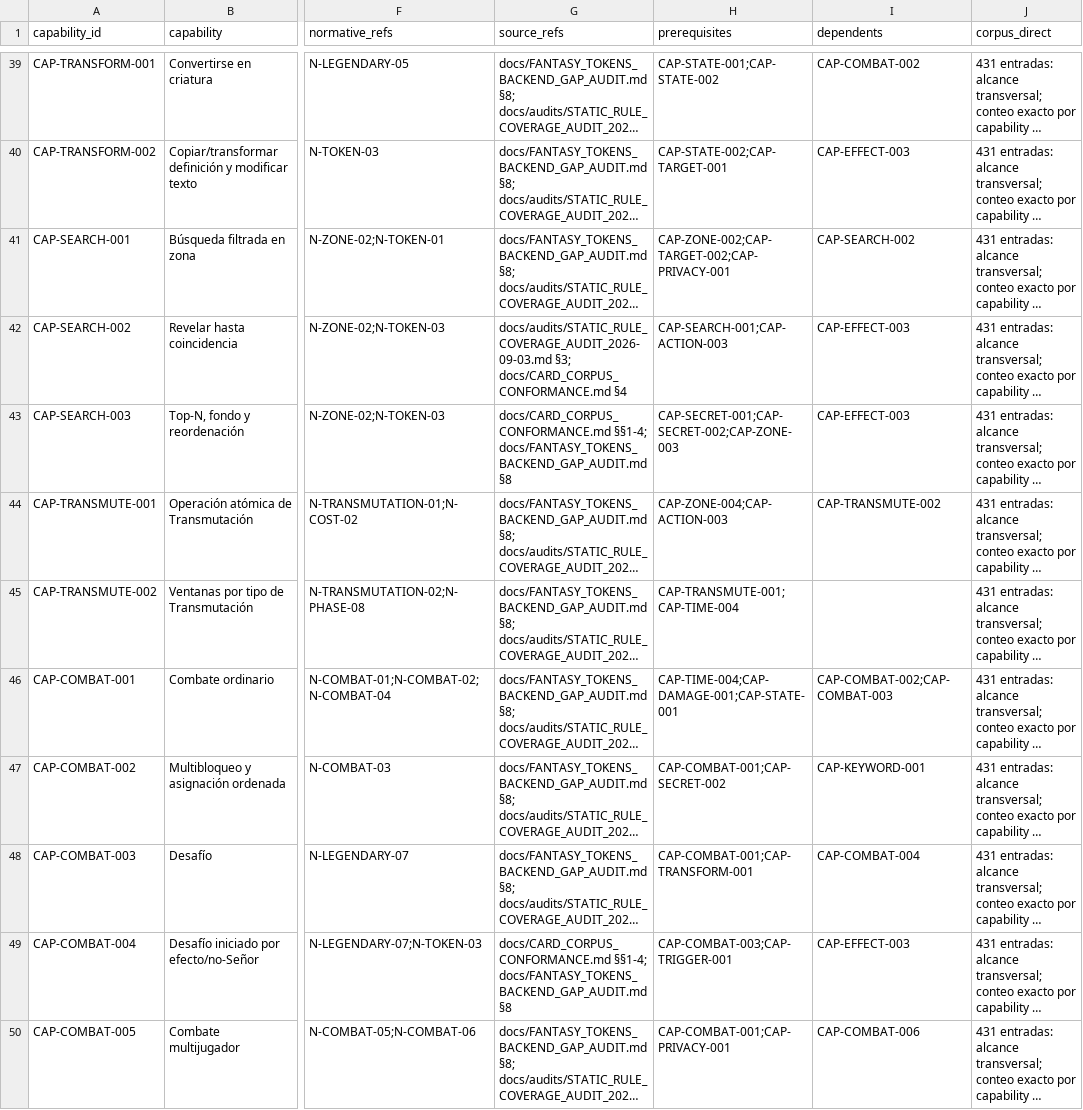
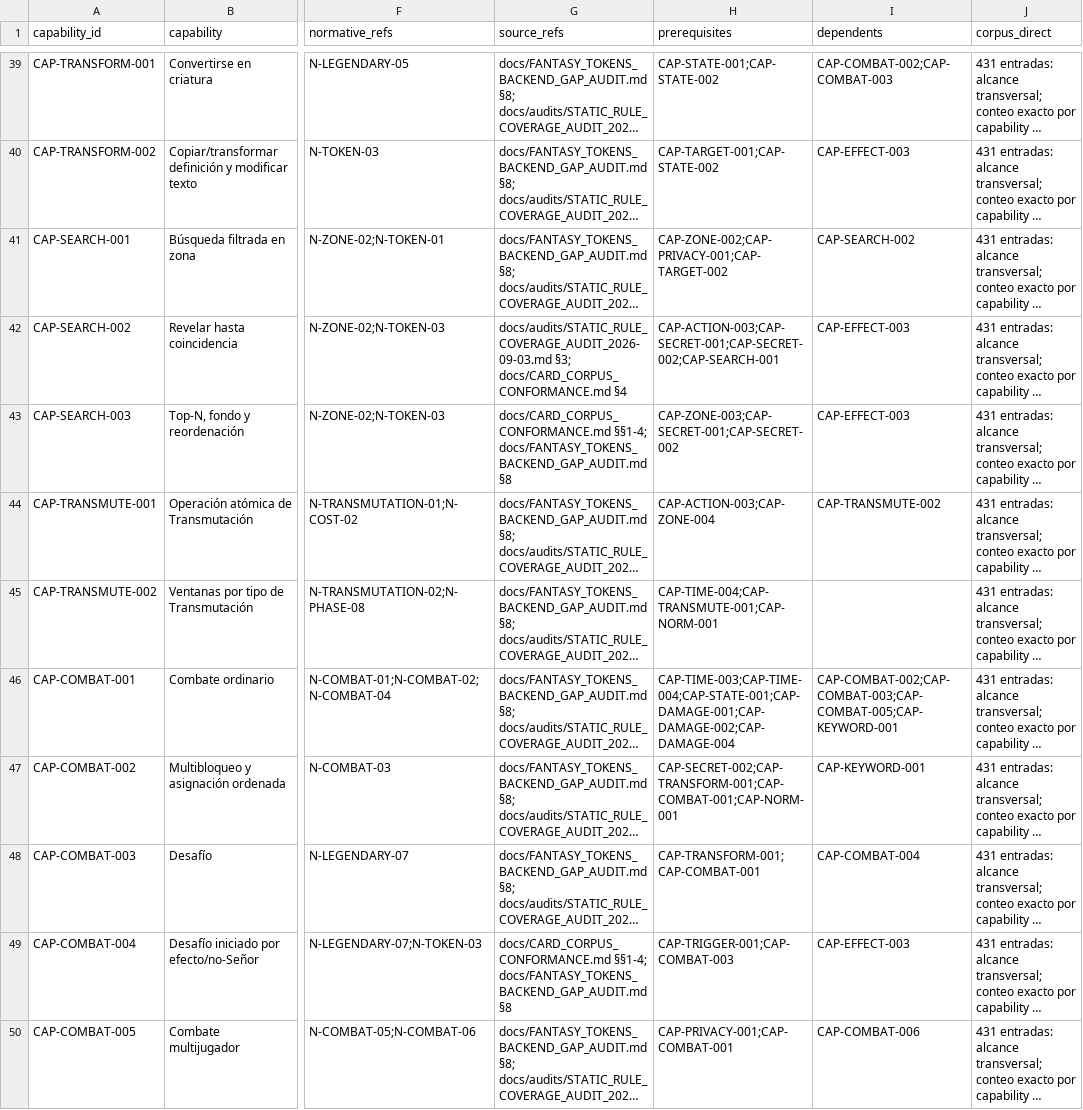
Before and after one commit to Alphonsus411/card_duel, a CSV file: docs/ENGINE_CAPABILITY_MATRIX.csv, drawn as a sheet; only a part is shown, gaps mark what is left out; long unchanged cells end in …; the diff covers the shown part only; the diff names each change by its address in the sheet, - before the commit and + after, or states it on an @@ line.

```diff
--- a/docs/ENGINE_CAPABILITY_MATRIX.csv
+++ b/docs/ENGINE_CAPABILITY_MATRIX.csv
-I39 (dependents): CAP-COMBAT-002
+I39 (dependents): CAP-COMBAT-002;CAP-COMBAT-003
-H40 (prerequisites): CAP-STATE-002;CAP-TARGET-001
+H40 (prerequisites): CAP-TARGET-001;CAP-STATE-002
-H41 (prerequisites): CAP-ZONE-002;CAP-TARGET-002;CAP-PRIVACY-001
+H41 (prerequisites): CAP-ZONE-002;CAP-PRIVACY-001;CAP-TARGET-002
-H42 (prerequisites): CAP-SEARCH-001;CAP-ACTION-003
+H42 (prerequisites): CAP-ACTION-003;CAP-SECRET-001;CAP-SECRET-002;CAP-SEARCH-001
-H43 (prerequisites): CAP-SECRET-001;CAP-SECRET-002;CAP-ZONE-003
+H43 (prerequisites): CAP-ZONE-003;CAP-SECRET-001;CAP-SECRET-002
-H44 (prerequisites): CAP-ZONE-004;CAP-ACTION-003
+H44 (prerequisites): CAP-ACTION-003;CAP-ZONE-004
-H45 (prerequisites): CAP-TRANSMUTE-001;CAP-TIME-004
+H45 (prerequisites): CAP-TIME-004;CAP-TRANSMUTE-001;CAP-NORM-001
-H46 (prerequisites): CAP-TIME-004;CAP-DAMAGE-001;CAP-STATE-001
+H46 (prerequisites): CAP-TIME-003;CAP-TIME-004;CAP-STATE-001;CAP-DAMAGE-001;CAP-DAMAGE-002;CAP-DAMAGE-004
-I46 (dependents): CAP-COMBAT-002;CAP-COMBAT-003
+I46 (dependents): CAP-COMBAT-002;CAP-COMBAT-003;CAP-COMBAT-005;CAP-KEYWORD-001
-H47 (prerequisites): CAP-COMBAT-001;CAP-SECRET-002
+H47 (prerequisites): CAP-SECRET-002;CAP-TRANSFORM-001;CAP-COMBAT-001;CAP-NORM-001
-H48 (prerequisites): CAP-COMBAT-001;CAP-TRANSFORM-001
+H48 (prerequisites): CAP-TRANSFORM-001;CAP-COMBAT-001
-H49 (prerequisites): CAP-COMBAT-003;CAP-TRIGGER-001
+H49 (prerequisites): CAP-TRIGGER-001;CAP-COMBAT-003
-H50 (prerequisites): CAP-COMBAT-001;CAP-PRIVACY-001
+H50 (prerequisites): CAP-PRIVACY-001;CAP-COMBAT-001
```
Also changed, not shown: 47 edited cells elsewhere in this file, 5 other files.
